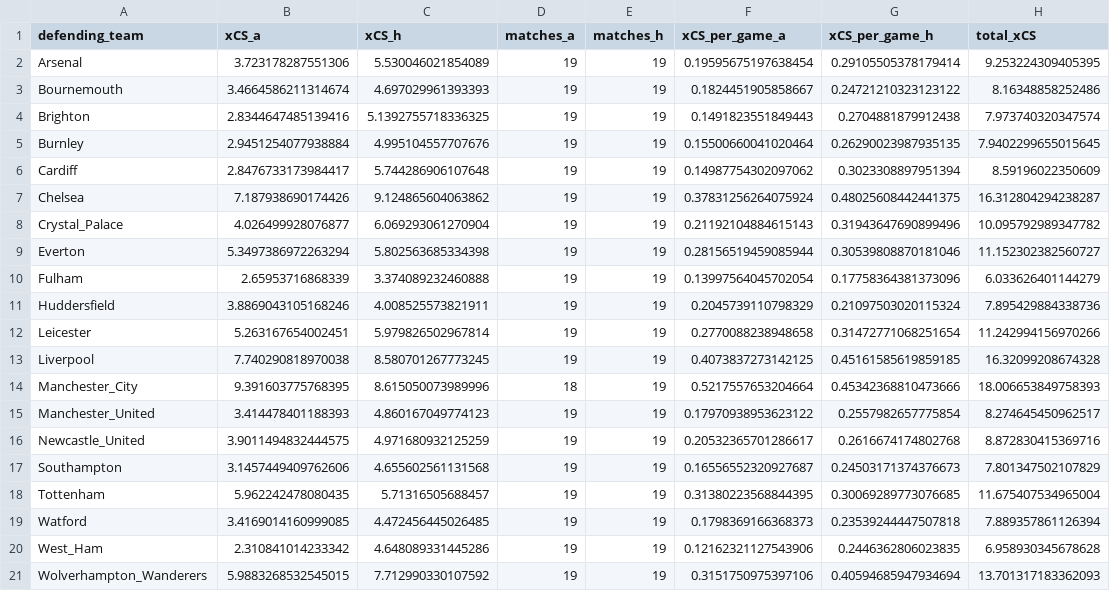
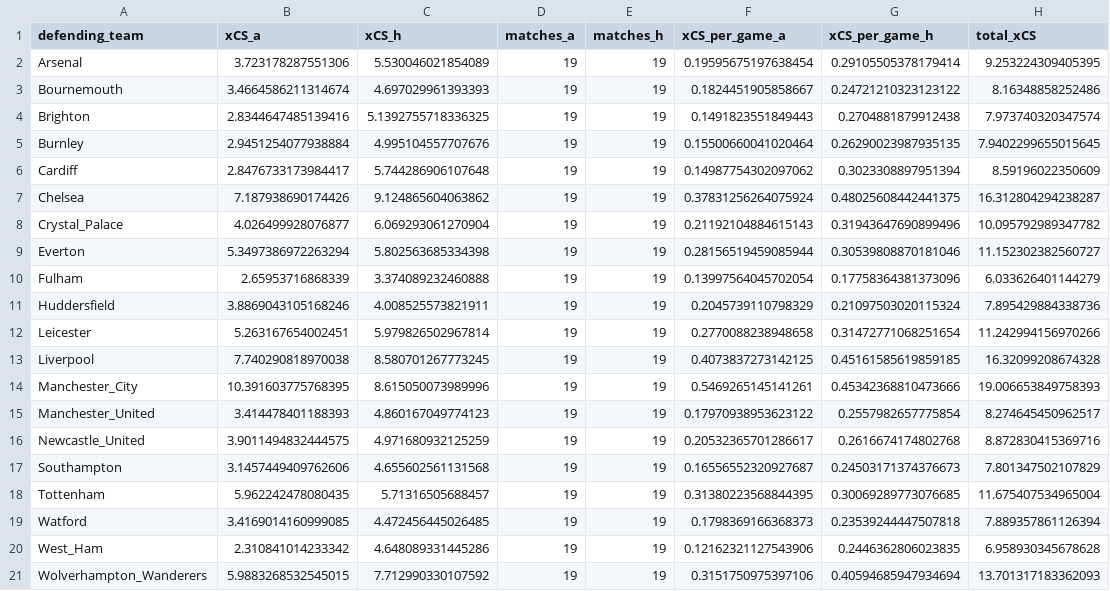
Before and after one commit to Chrisjb/fploptimiser, a CSV file: xCS data/xcs_2018-19.csv, drawn as a sheet.

```diff
--- a/xCS data/xcs_2018-19.csv
+++ b/xCS data/xcs_2018-19.csv
@@ -13,3 +13,3 @@ Leicester,5.263167654002451,5.979826502967814,19,19,0.2770088238948658,0.3147277
 Liverpool,7.740290818970038,8.580701267773245,19,19,0.4073837273142125,0.45161585619859185,16.32099208674328
-Manchester_City,9.391603775768395,8.615050073989996,18,19,0.5217557653204664,0.45342368810473666,18.006653849758393
+Manchester_City,10.391603775768395,8.615050073989996,19,19,0.5469265145141261,0.45342368810473666,19.006653849758393
 Manchester_United,3.414478401188393,4.860167049774123,19,19,0.17970938953623122,0.2557982657775854,8.274645450962517
```
Also changed, not shown: xCS data/xcs_raw_2018-19.csv, 4 other files.
